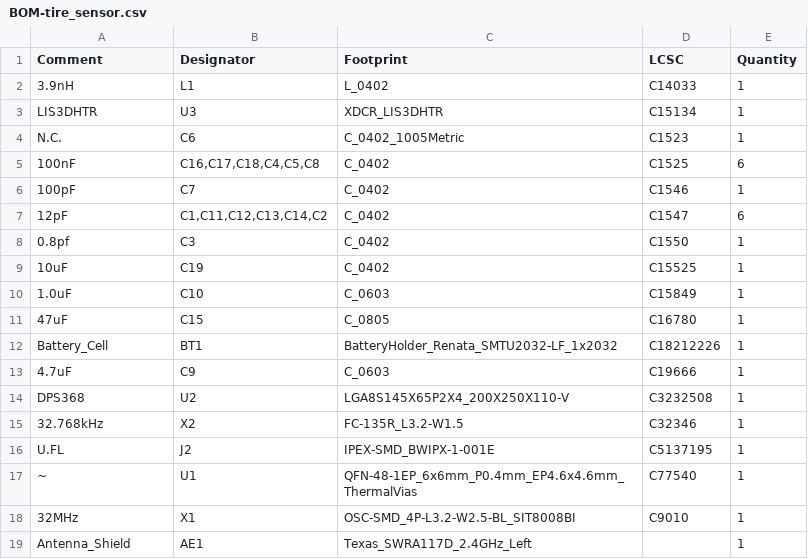
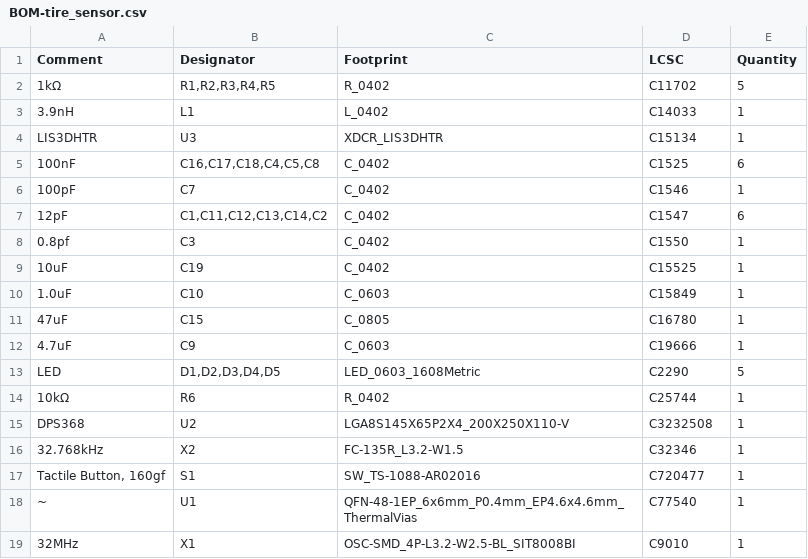
Before and after one commit to wadetb/tire-sensor, a CSV file: jlcpcb/production_files/BOM-tire_sensor.csv, drawn as a sheet; removed rows and columns are numbered as before the commit, all else as after; the diff names each change by its address in the sheet, - before the commit and + after, or states it on an @@ line.

```diff
--- a/jlcpcb/production_files/BOM-tire_sensor.csv
+++ b/jlcpcb/production_files/BOM-tire_sensor.csv
+row 2: 1kΩ | R1,R2,R3,R4,R5 | R_0402 | C11702 | 5
-row 4: N.C. | C6 | C_0402_1005Metric | C1523 | 1
-row 12: Battery_Cell | BT1 | BatteryHolder_Renata_SMTU2032-LF_1x2032 | C18212226 | 1
+row 13: LED | D1,D2,D3,D4,D5 | LED_0603_1608Metric | C2290 | 5
+row 14: 10kΩ | R6 | R_0402 | C25744 | 1
-row 16: U.FL | J2 | IPEX-SMD_BWIPX-1-001E | C5137195 | 1
+row 17: Tactile Button, 160gf | S1 | SW_TS-1088-AR02016 | C720477 | 1
-row 19: Antenna_Shield | AE1 | Texas_SWRA117D_2.4GHz_Left |  | 1
```
Also changed, not shown: jlcpcb/production_files/CPL-tire_sensor.csv, 20 other files.
